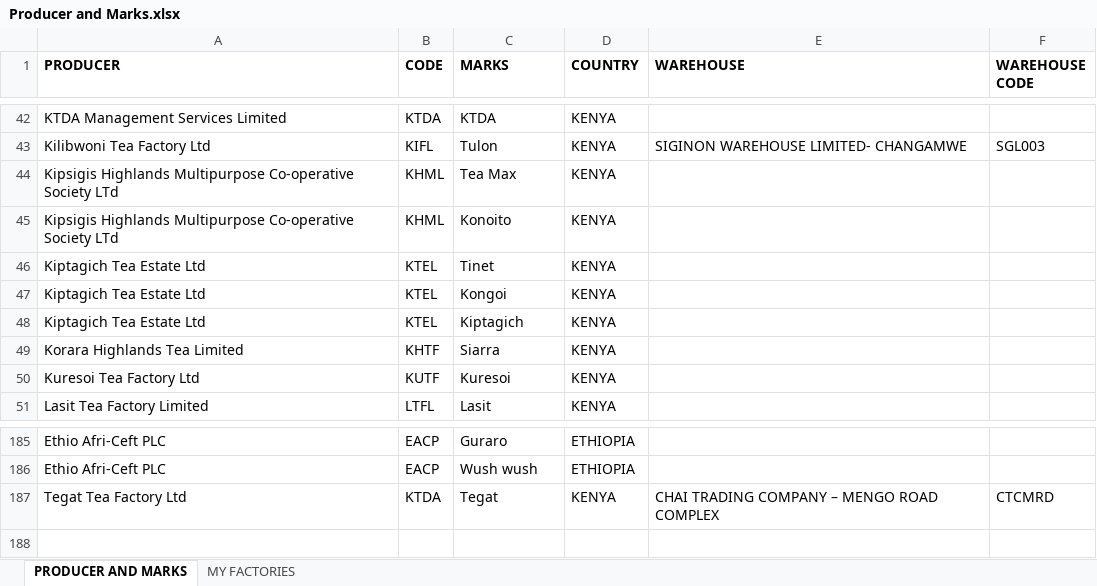
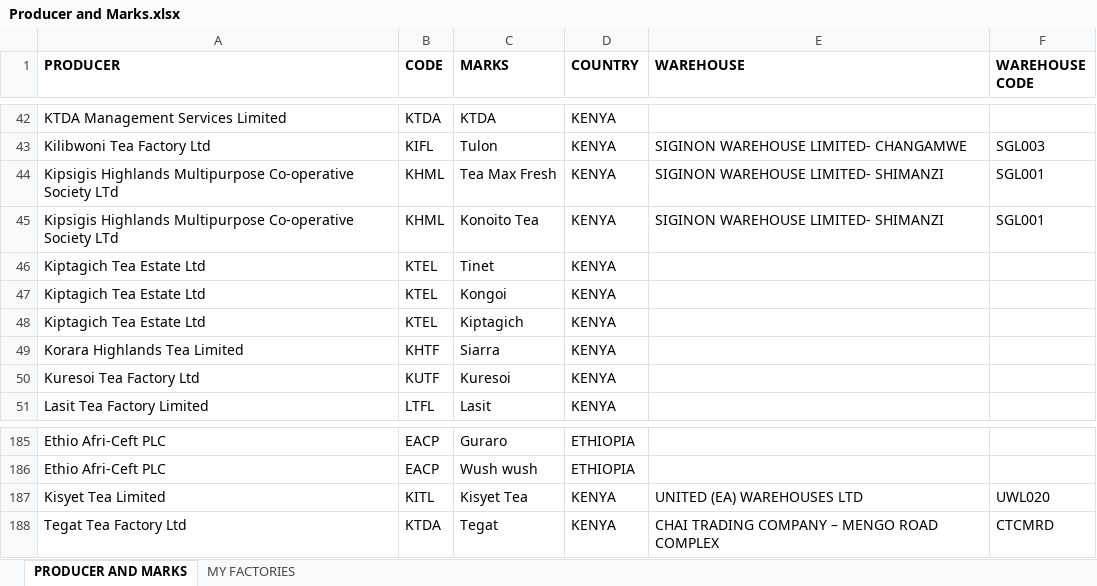
Before and after one commit to Bryan-Philip/catalogue_app, an Excel workbook: main/catalogue/Producer and Marks.xlsx, sheet PRODUCER AND MARKS, drawn as a sheet; only a part is shown, gaps mark what is left out; values as stored, in another font and other column widths than the file's, no borders; the diff names each change by its address in the sheet, - before the commit and + after, or states it on an @@ line.

```diff
--- a/main/catalogue/Producer and Marks.xlsx (sheet PRODUCER AND MARKS)
+++ b/main/catalogue/Producer and Marks.xlsx (sheet PRODUCER AND MARKS)
-C44 (MARKS): Tea Max
+C44 (MARKS): Tea Max Fresh
-E44:E45 (WAREHOUSE): (empty)
+E44:E45 (WAREHOUSE): SIGINON WAREHOUSE LIMITED- SHIMANZI
-F44:F45 (WAREHOUSE CODE): (empty)
+F44:F45 (WAREHOUSE CODE): SGL001
-C45 (MARKS): Konoito
+C45 (MARKS): Konoito Tea
+row 187: Kisyet Tea Limited | KITL | Kisyet Tea | KENYA | UNITED (EA) WAREHOUSES LTD | UWL020
```
Also changed, not shown: main/catalogue/DATA SETUP.xlsx, 8 other files.
